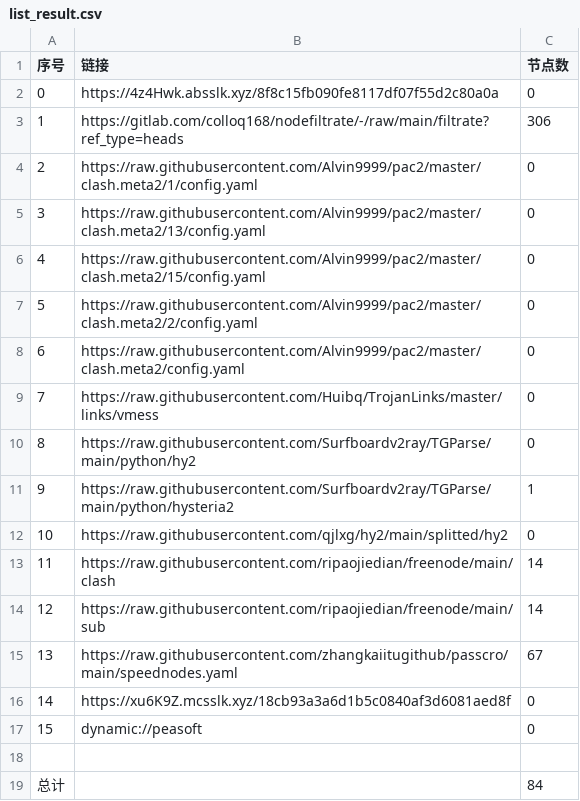
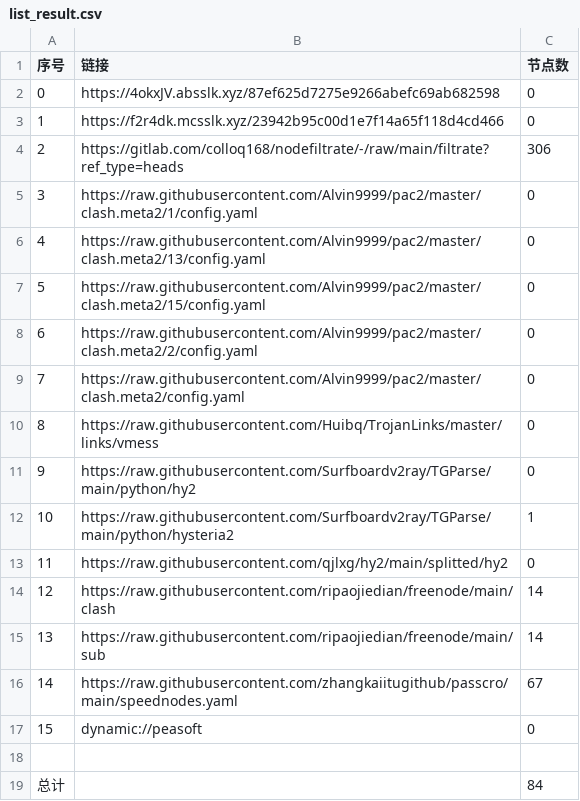
Before and after one commit to lihong19801/zidongzhuaqu4, a CSV file: list_result.csv, drawn as a sheet; removed rows and columns are numbered as before the commit, all else as after; the diff names each change by its address in the sheet, - before the commit and + after, or states it on an @@ line.

```diff
--- a/list_result.csv
+++ b/list_result.csv
+row 2: 0 | https://4okxJV.absslk.xyz/87ef625d7275e9266abefc69ab682598 | 0
@@ column A (序号) renumbered between rows 3 and 16 @@
-B3 (链接): https://4z4Hwk.absslk.xyz/8f8c15fb090fe8117df07f55d2c80a0a
+B3 (链接): https://f2r4dk.mcsslk.xyz/23942b95c00d1e7f14a65f118d4cd466
-row 16: 14 | https://xu6K9Z.mcsslk.xyz/18cb93a3a6d1b5c0840af3d6081aed8f | 0
```
Also changed, not shown: 20 other files.
